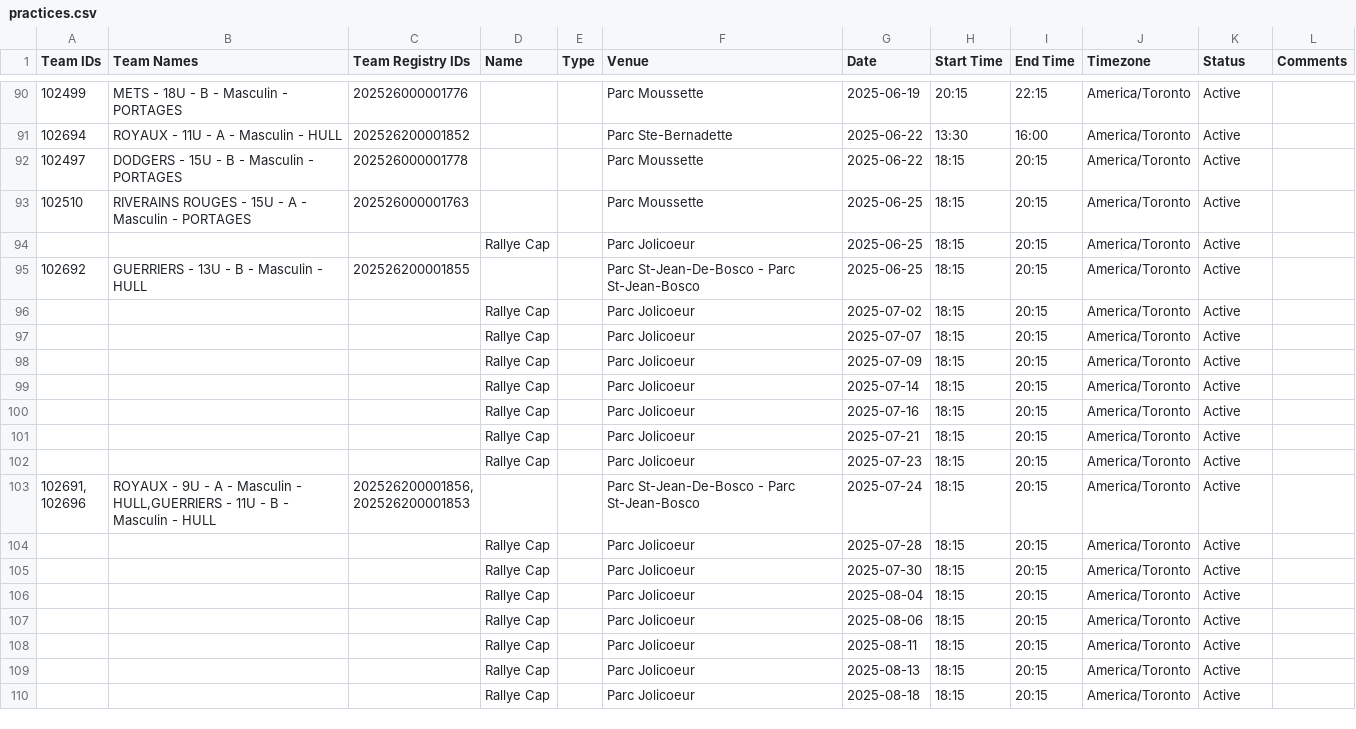
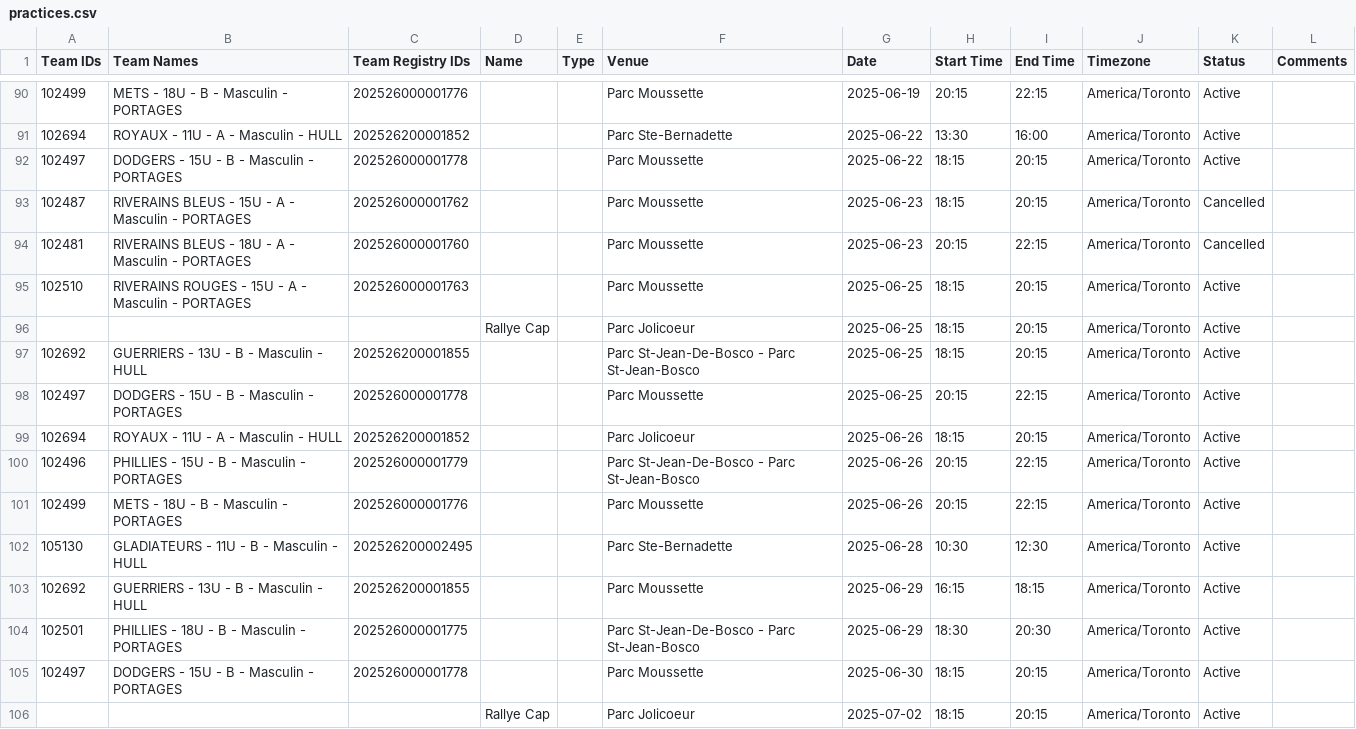
Before and after one commit to jcgauthier1979/baseball-calendar, a CSV file: public/practices.csv, drawn as a sheet; only a part is shown, gaps mark what is left out; the shorter side is filled out with more unchanged rows; the diff covers the shown part only.

```diff
--- a/public/practices.csv
+++ b/public/practices.csv
@@ -92,2 +92,4 @@ Team IDs,Team Names,Team Registry IDs,Name,Type,Venue,Date,Start Time,End Time,T
 102497,DODGERS - 15U - B - Masculin - PORTAGES,202526000001778,,,Parc Moussette,2025-06-22,18:15,20:15,America/Toronto,Active,
+102487,RIVERAINS BLEUS - 15U - A - Masculin - PORTAGES,202526000001762,,,Parc Moussette,2025-06-23,18:15,20:15,America/Toronto,Cancelled,
+102481,RIVERAINS BLEUS - 18U - A - Masculin - PORTAGES,202526000001760,,,Parc Moussette,2025-06-23,20:15,22:15,America/Toronto,Cancelled,
 102510,RIVERAINS ROUGES - 15U - A - Masculin - PORTAGES,202526000001763,,,Parc Moussette,2025-06-25,18:15,20:15,America/Toronto,Active,
@@ -95,2 +97,10 @@ Team IDs,Team Names,Team Registry IDs,Name,Type,Venue,Date,Start Time,End Time,T
 102692,GUERRIERS - 13U - B - Masculin - HULL,202526200001855,,,Parc St-Jean-De-Bosco - Parc St-Jean-Bosco,2025-06-25,18:15,20:15,America/Toronto,Active,
+102497,DODGERS - 15U - B - Masculin - PORTAGES,202526000001778,,,Parc Moussette,2025-06-25,20:15,22:15,America/Toronto,Active,
+102694,ROYAUX - 11U - A - Masculin - HULL,202526200001852,,,Parc Jolicoeur,2025-06-26,18:15,20:15,America/Toronto,Active,
+102496,PHILLIES - 15U - B - Masculin - PORTAGES,202526000001779,,,Parc St-Jean-De-Bosco - Parc St-Jean-Bosco,2025-06-26,20:15,22:15,America/Toronto,Active,
+102499,METS - 18U - B - Masculin - PORTAGES,202526000001776,,,Parc Moussette,2025-06-26,20:15,22:15,America/Toronto,Active,
+105130,GLADIATEURS - 11U - B - Masculin - HULL,202526200002495,,,Parc Ste-Bernadette,2025-06-28,10:30,12:30,America/Toronto,Active,
+102692,GUERRIERS - 13U - B - Masculin - HULL,202526200001855,,,Parc Moussette,2025-06-29,16:15,18:15,America/Toronto,Active,
+102501,PHILLIES - 18U - B - Masculin - PORTAGES,202526000001775,,,Parc St-Jean-De-Bosco - Parc St-Jean-Bosco,2025-06-29,18:30,20:30,America/Toronto,Active,
+102497,DODGERS - 15U - B - Masculin - PORTAGES,202526000001778,,,Parc Moussette,2025-06-30,18:15,20:15,America/Toronto,Active,
 ,,,Rallye Cap,,Parc Jolicoeur,2025-07-02,18:15,20:15,America/Toronto,Active,
```
Also changed, not shown: 11 added rows elsewhere in this file, public/games.csv, 13 other files.
